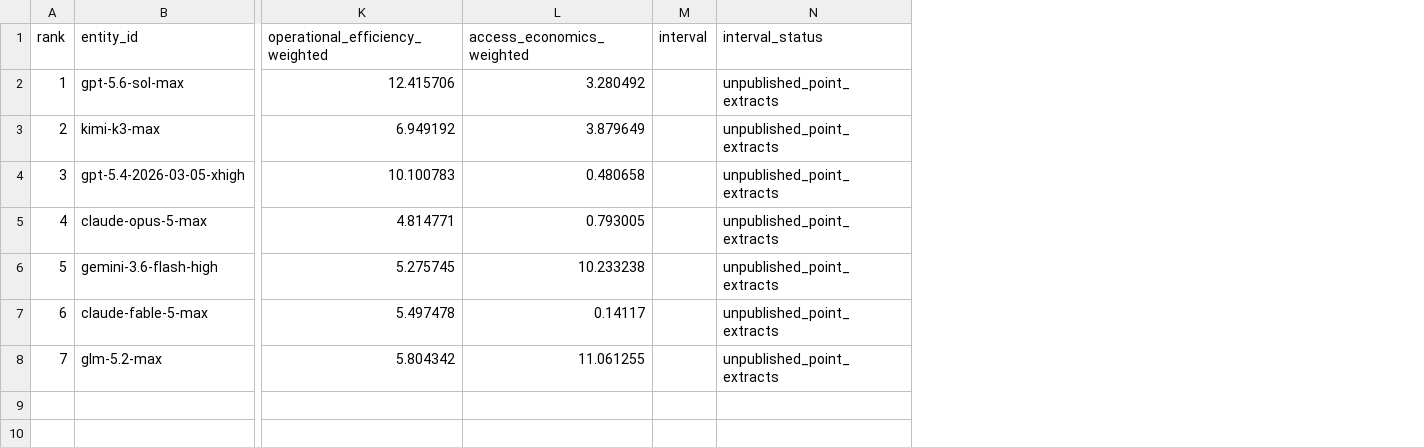
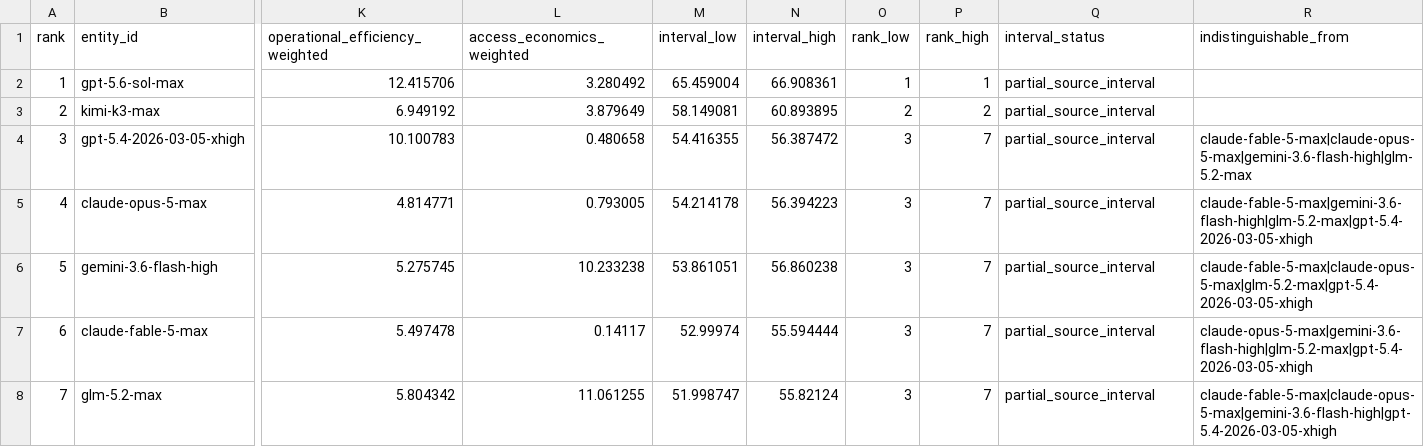
Before and after one commit to lukifer23/UMI---Unified-Model-Index, a CSV file: data/editions/v0.5/processed/public-ranking.csv, drawn as a sheet; only a part is shown, gaps mark what is left out; removed rows and columns are numbered as before the commit, all else as after; the diff names each change by its address in the sheet, - before the commit and + after, or states it on an @@ line.

Commit message:
Add governed Public index certificate, zip checksum, and overlap ranks
Bind v0.5 scores to the Epoch artifact, show partial intervals on the
dashboard, and refuse to treat overlapping ranks as unique.

```diff
--- a/data/editions/v0.5/processed/public-ranking.csv
+++ b/data/editions/v0.5/processed/public-ranking.csv
-column M (interval), empty
+column M (interval_low), rows 2-8: 65.459004 | 58.149081 | 54.416355 | 54.214178 | 53.861051 | 52.99974 | 51.998747
+column N (interval_high), rows 2-8: 66.908361 | 60.893895 | 56.387472 | 56.394223 | 56.860238 | 55.594444 | 55.82124
+column O (rank_low), rows 2-8: 1 | 2 | 3 | 3 | 3 | 3 | 3
+column P (rank_high), rows 2-8: 1 | 2 | 7 | 7 | 7 | 7 | 7
+column R (indistinguishable_from), rows 4-8: claude-fable-5-max|claude-opus-5-max|gemini-3.6-flash-high|glm-5.2-max | claude-fable-5-max|gemini-3.6-flash-high|glm-5.2-max|gpt-5.4-2026-03-05-xhigh | claude-fable-5-max|claude-opus-5-max|glm-5.2-max|gpt-5.4-2026-03-05-xhigh | claude-opus-5-max|gemini-3.6-flash-high|glm-5.2-max|gpt-5.4-2026-03-05-xhigh | claude-fable-5-max|claude-opus-5-max|gemini-3.6-flash-high|gpt-5.4-2026-03-05-xhigh
-Q2:Q8 (interval_status): unpublished_point_extracts
+Q2:Q8 (interval_status): partial_source_interval
```
Also changed, not shown: 19 other files.
